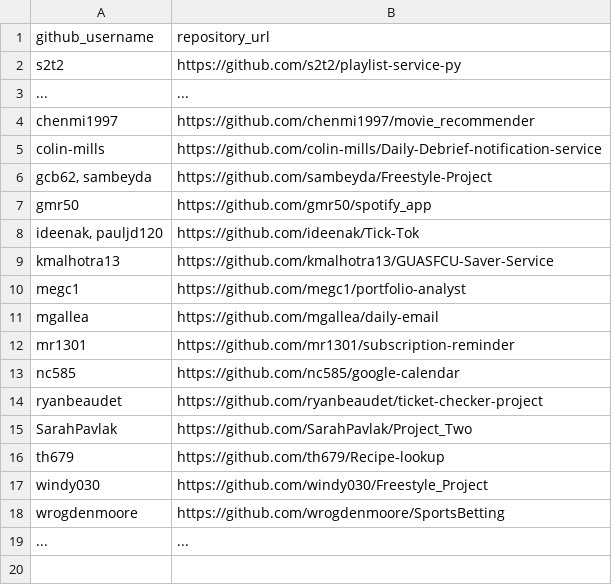
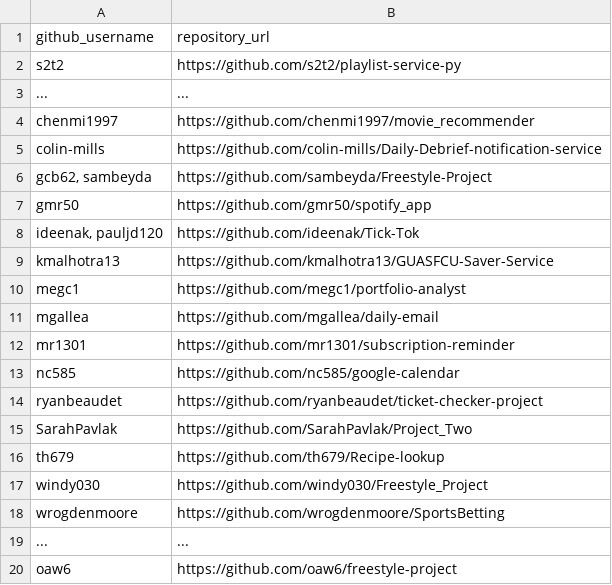
Before and after one commit to oaw6/georgetown-opim-243-201901, a CSV file: projects/freestyle/submissions.csv, drawn as a sheet.

Commit message:
Update submissions.csv

```diff
--- a/projects/freestyle/submissions.csv
+++ b/projects/freestyle/submissions.csv
@@ -19 +19,2 @@ wrogdenmoore, https://github.com/wrogdenmoore/SportsBetting
 ..., ...
+oaw6, https://github.com/oaw6/freestyle-project
```
